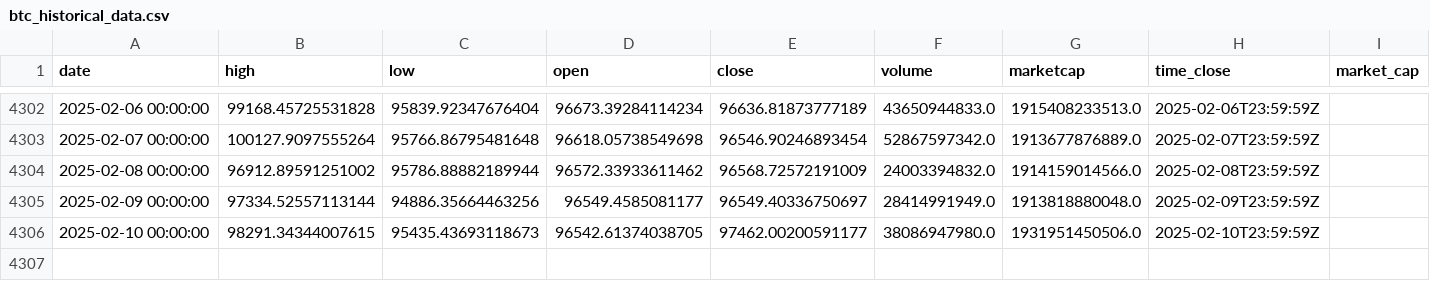
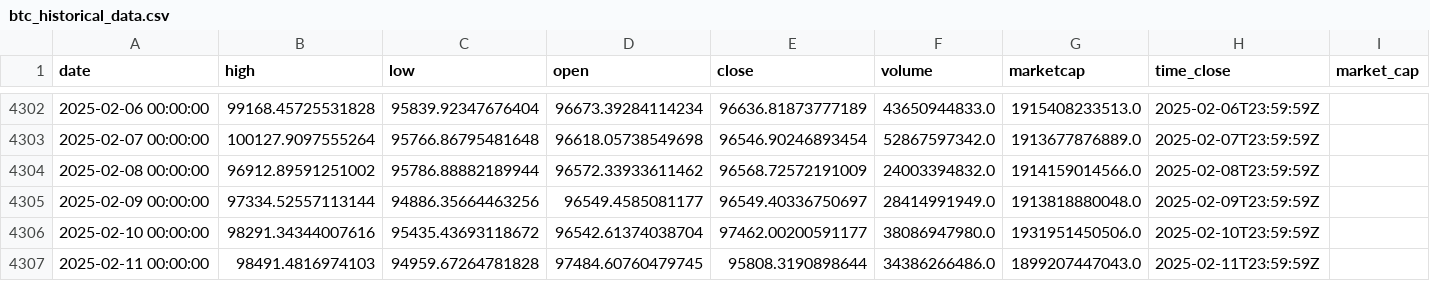
Before and after one commit to dlzcods/btc-prices-prediction, a CSV file: data/btc_historical_data.csv, drawn as a sheet; only a part is shown, gaps mark what is left out.

```diff
--- a/data/btc_historical_data.csv
+++ b/data/btc_historical_data.csv
@@ -4305,2 +4305,3 @@ date,high,low,open,close,volume,marketcap,time_close,market_cap
 2025-02-09 00:00:00,97334.52557113144,94886.35664463256,96549.4585081177,96549.40336750697,28414991949.0,1913818880048.0,2025-02-09T23:59:59Z,
-2025-02-10 00:00:00,98291.34344007615,95435.43693118673,96542.61374038705,97462.00200591177,38086947980.0,1931951450506.0,2025-02-10T23:59:59Z,
+2025-02-10 00:00:00,98291.34344007616,95435.43693118672,96542.61374038704,97462.00200591177,38086947980.0,1931951450506.0,2025-02-10T23:59:59Z,
+2025-02-11 00:00:00,98491.4816974103,94959.67264781828,97484.60760479745,95808.3190898644,34386266486.0,1899207447043.0,2025-02-11T23:59:59Z,
```
Also changed, not shown: data/combined_predictions.csv, data/preprocessed_data.csv, 2 other files.
